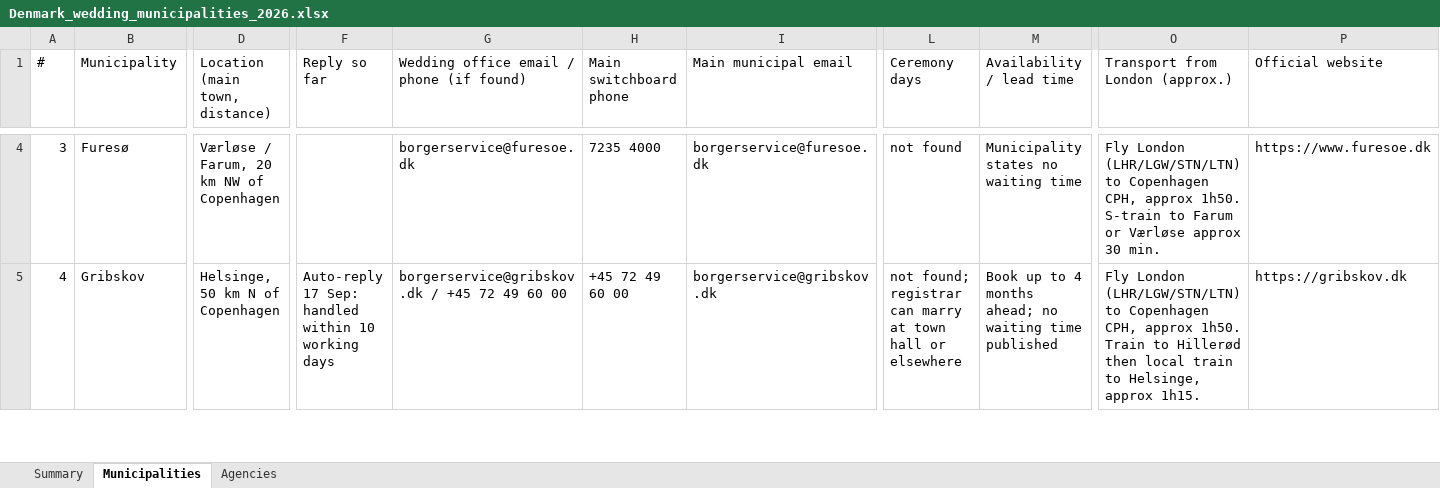
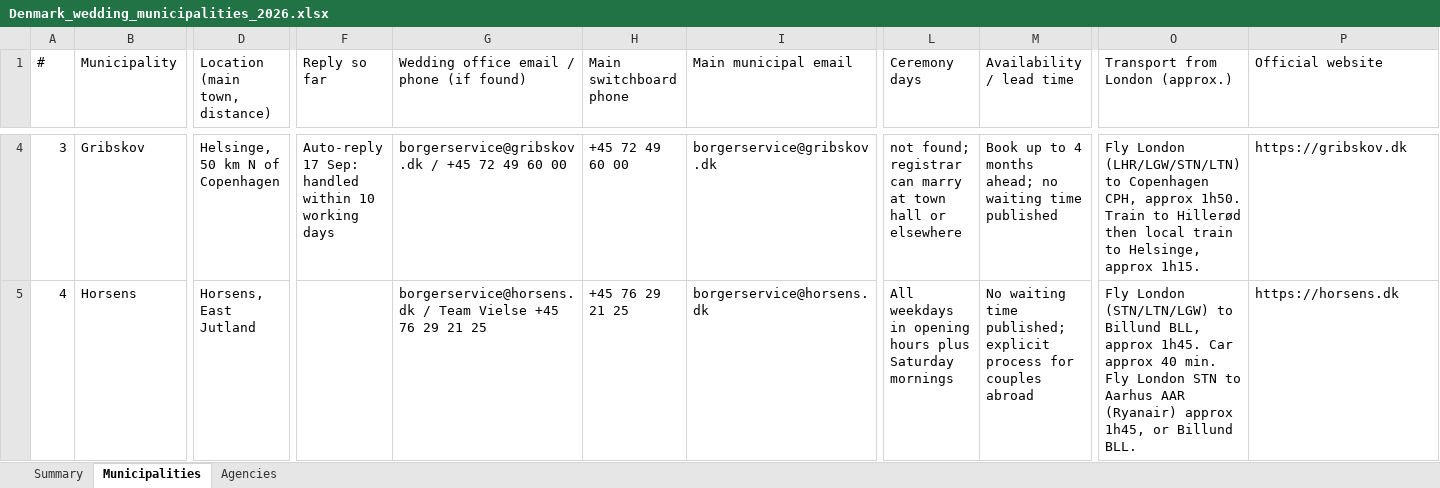
Before and after one commit to lisawongcn-boop/Jun15, an Excel workbook: Denmark_wedding_municipalities_2026.xlsx, sheet Municipalities, drawn as a sheet; only a part is shown, gaps mark what is left out; values as stored, in another font and other column widths than the file's, no cell formats; the diff covers the shown part only; the diff names each change by its address in the sheet, - before the commit and + after, or states it on an @@ line.

```diff
--- a/Denmark_wedding_municipalities_2026.xlsx (sheet Municipalities)
+++ b/Denmark_wedding_municipalities_2026.xlsx (sheet Municipalities)
-B4 (Municipality): Furesø
+B4 (Municipality): Gribskov
-D4 (Location (main town, distance)): Værløse / Farum, 20 km NW of Copenhagen
+D4 (Location (main town, distance)): Helsinge, 50 km N of Copenhagen
-F4 (Reply so far): (empty)
+F4 (Reply so far): Auto-reply 17 Sep: handled within 10 working days
-G4: borgerservice@furesoe.dk
+G4: borgerservice@gribskov.dk / +45 72 49 60 00
-H4 (Main switchboard phone): 7235 4000
+H4 (Main switchboard phone): +45 72 49 60 00
-I4 (Main municipal email): borgerservice@furesoe.dk
+I4 (Main municipal email): borgerservice@gribskov.dk
-L4 (Ceremony days): not found
+L4 (Ceremony days): not found; registrar can marry at town hall or elsewhere
-M4 (Availability / lead time): Municipality states no waiting time
+M4 (Availability / lead time): Book up to 4 months ahead; no waiting time published
-O4 (Transport from London (approx.)): …approx 1h50. S-train to Farum or Værløse approx 30 min.
+O4 (Transport from London (approx.)): …approx 1h50. Train to Hillerød then local train to Helsinge, approx 1h15.
-P4 (Official website): https://www.furesoe.dk
+P4 (Official website): https://gribskov.dk
-B5 (Municipality): Gribskov
+B5 (Municipality): Horsens
-D5 (Location (main town, distance)): Helsinge, 50 km N of Copenhagen
+D5 (Location (main town, distance)): Horsens, East Jutland
-F5 (Reply so far): Auto-reply 17 Sep: handled within 10 working days
+F5 (Reply so far): (empty)
-G5: borgerservice@gribskov.dk / +45 72 49 60 00
+G5: borgerservice@horsens.dk / Team Vielse +45 76 29 21 25
-H5 (Main switchboard phone): +45 72 49 60 00
+H5 (Main switchboard phone): +45 76 29 21 25
-I5 (Main municipal email): borgerservice@gribskov.dk
+I5 (Main municipal email): borgerservice@horsens.dk
-L5 (Ceremony days): not found; registrar can marry at town hall or elsewhere
+L5 (Ceremony days): All weekdays in opening hours plus Saturday mornings
-M5 (Availability / lead time): Book up to 4 months ahead; no waiting time published
+M5 (Availability / lead time): No waiting time published; explicit process for couples abroad
-O5 (Transport from London (approx.)): Fly London (LHR/LGW/STN/LTN) to Copenhagen CPH, approx 1h50. Train to Hillerød then local train to Helsinge, approx 1h15.
+O5 (Transport from London (approx.)): Fly London (STN/LTN/LGW) to Billund BLL, approx 1h45. Car approx 40 min. Fly London STN to Aarhus AAR (Ryanair) approx 1h45, or Billund BLL.
-P5 (Official website): https://gribskov.dk
+P5 (Official website): https://horsens.dk
```
Also changed, not shown: 1206 edited cells elsewhere in this sheet, sheet Summary, sheet Agencies, cell formats.
